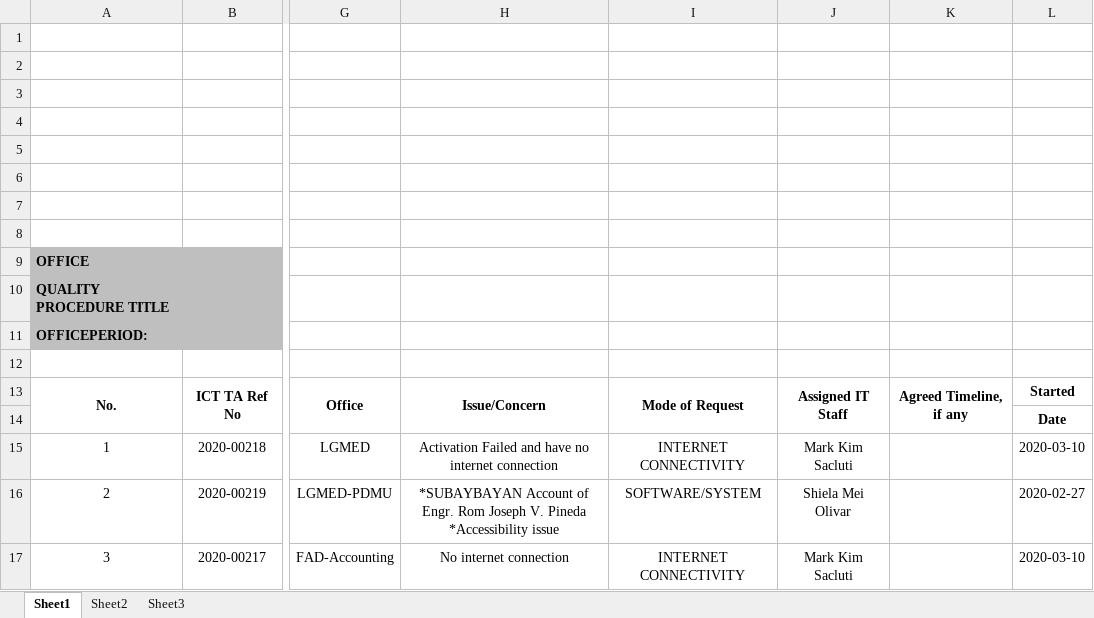
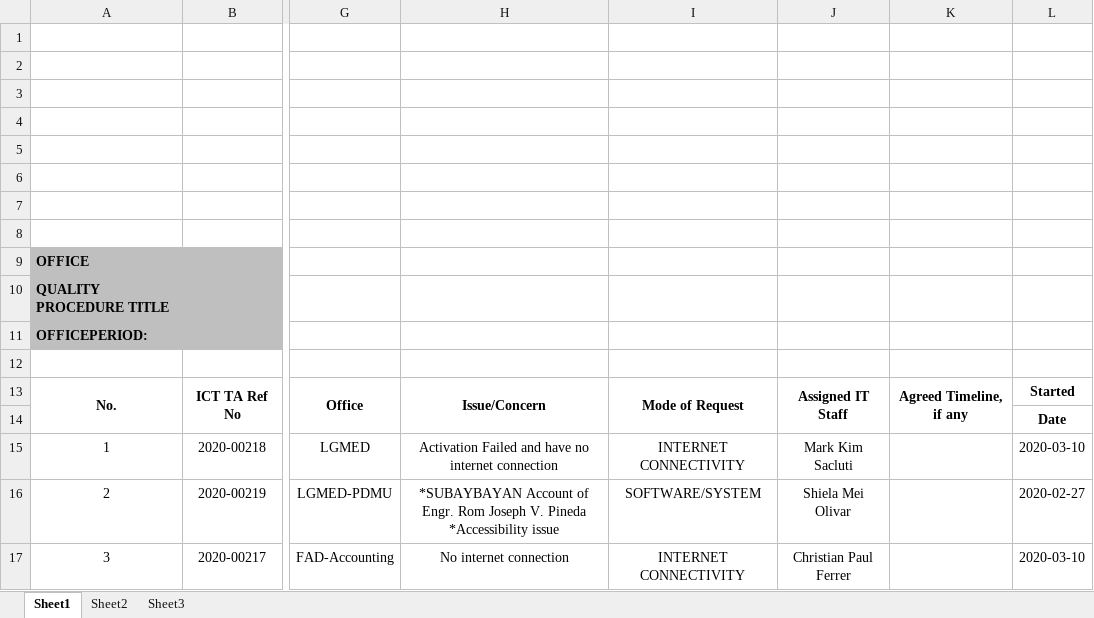
Before and after one commit to princezhian19/fas2020, an Excel workbook: _fmlReport.xlsx, sheet Sheet1, drawn as a sheet; only a part is shown, gaps mark what is left out; values as stored, in another font and other column widths than the file's, no borders; charts and pictures not drawn; the diff names each change by its address in the sheet, - before the commit and + after, or states it on an @@ line.

```diff
--- a/_fmlReport.xlsx (sheet Sheet1)
+++ b/_fmlReport.xlsx (sheet Sheet1)
-J17: Mark Kim Sacluti
+J17: Christian Paul Ferrer
```
Also changed, not shown: 26 other files.
